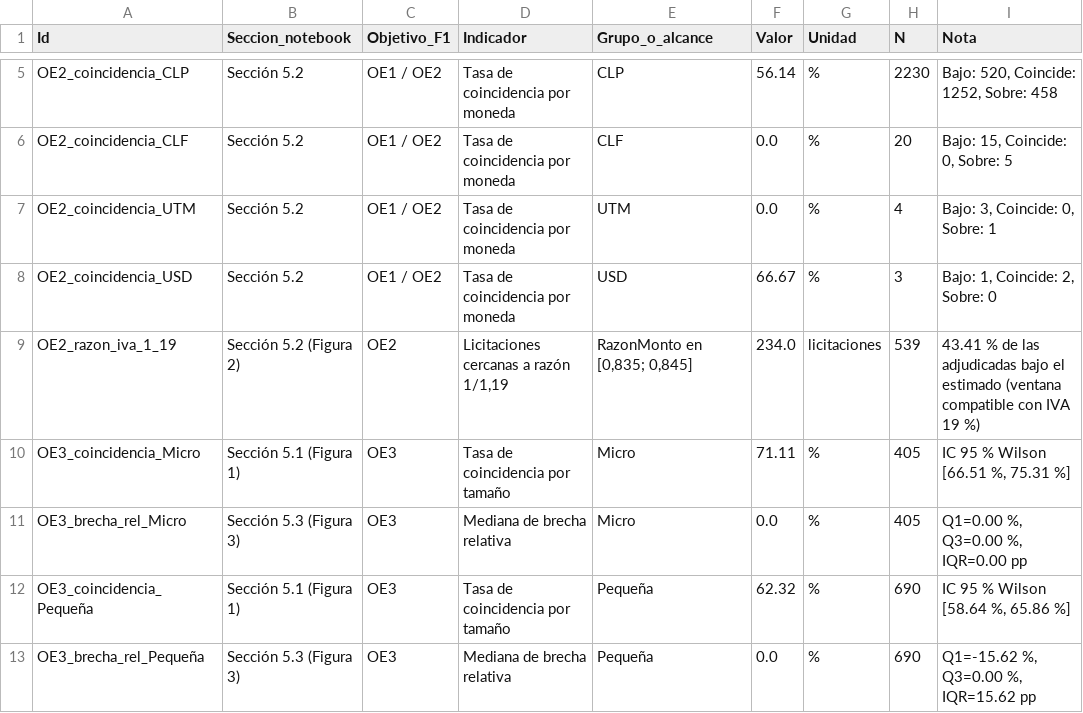
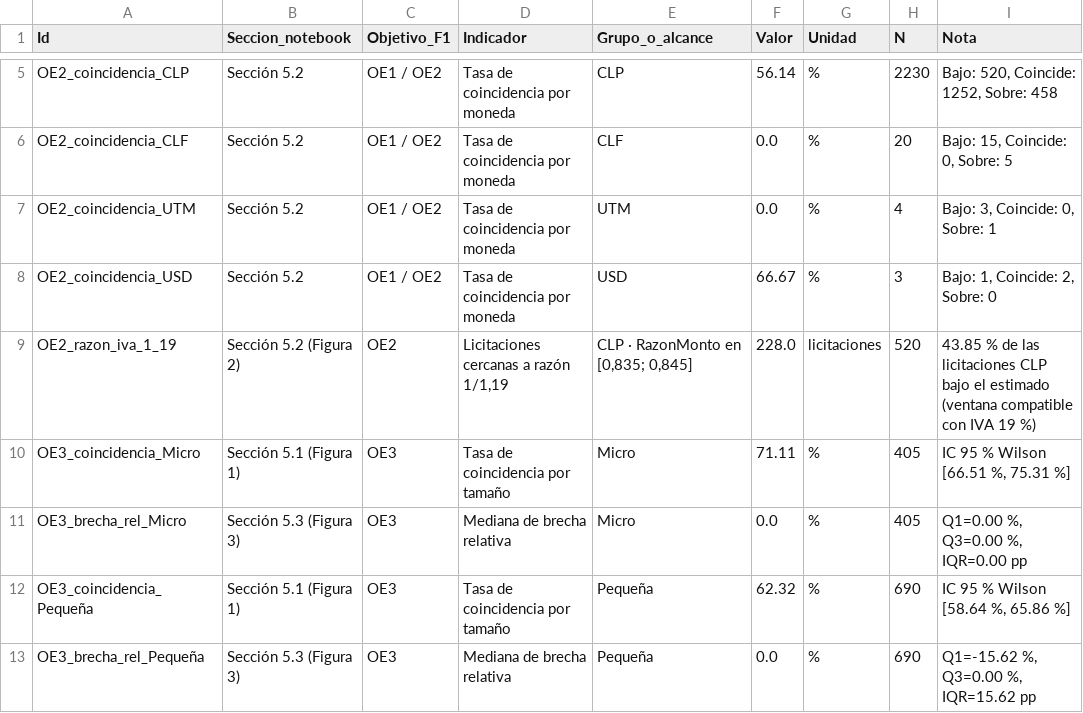
Before and after one commit to proyecto-grupo2-mcdi500/proyecto-grupo2-mcdi500, a CSV file: docs/hallazgos_f4.csv, drawn as a sheet; only a part is shown, gaps mark what is left out.

Commit message:
FIX: F4 títulos con hallazgo, formato chileno, IVA solo en CLP, cajas en dos paneles y figuras versionadas

```diff
--- a/docs/hallazgos_f4.csv
+++ b/docs/hallazgos_f4.csv
@@ -8,3 +8,3 @@ OE2_coincidencia_UTM;Sección 5.2;OE1 / OE2;Tasa de coincidencia por moneda;UTM;
 OE2_coincidencia_USD;Sección 5.2;OE1 / OE2;Tasa de coincidencia por moneda;USD;66.67;%;3;Bajo: 1, Coincide: 2, Sobre: 0
-OE2_razon_iva_1_19;Sección 5.2 (Figura 2);OE2;Licitaciones cercanas a razón 1/1,19;"RazonMonto en [0,835; 0,845]";234.0;licitaciones;539;43.41 % de las adjudicadas bajo el estimado (ventana compatible con IVA 19 %)
+OE2_razon_iva_1_19;Sección 5.2 (Figura 2);OE2;Licitaciones cercanas a razón 1/1,19;"CLP · RazonMonto en [0,835; 0,845]";228.0;licitaciones;520;43.85 % de las licitaciones CLP bajo el estimado (ventana compatible con IVA 19 %)
 OE3_coincidencia_Micro;Sección 5.1 (Figura 1);OE3;Tasa de coincidencia por tamaño;Micro;71.11;%;405;IC 95 % Wilson [66.51 %, 75.31 %]
```
Also changed, not shown: 8 other files.
